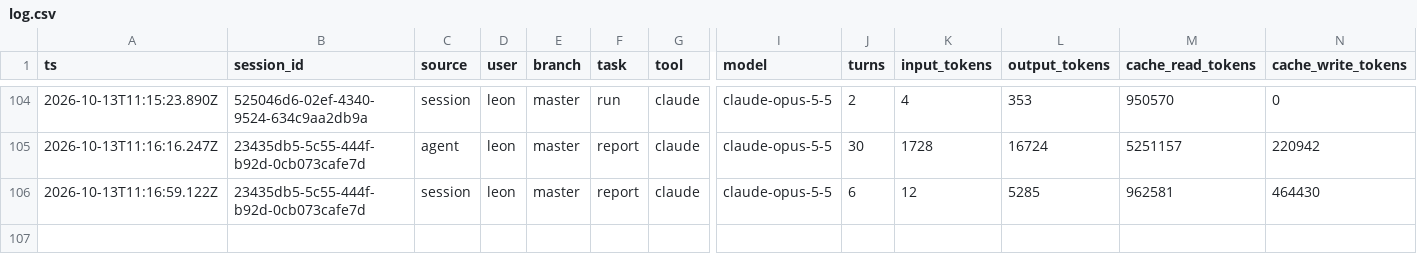
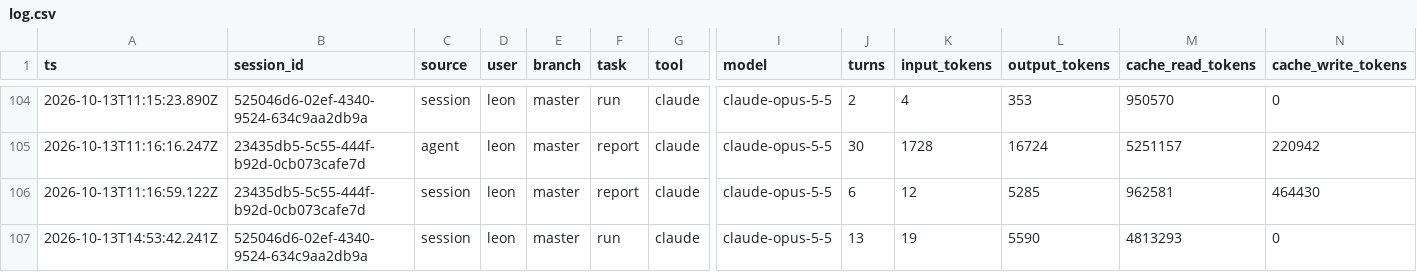
Before and after one commit to Nebula-Arcanum/cwiki, a CSV file: ai-factory/runs/log.csv, drawn as a sheet; only a part is shown, gaps mark what is left out; rows hold the shown columns only; the diff names each change by its address in the sheet, - before the commit and + after, or states it on an @@ line.

```diff
--- a/ai-factory/runs/log.csv
+++ b/ai-factory/runs/log.csv
+row 107: 2026-10-13T14:53:42.241Z | 525046d6-02ef-4340-9524-634c9aa2db9a | session | leon | master | run | claude | claude-opus-5-5 | 13 | 19 | 5590 | 4813293 | 0
```
Also changed, not shown: 10 other files.
